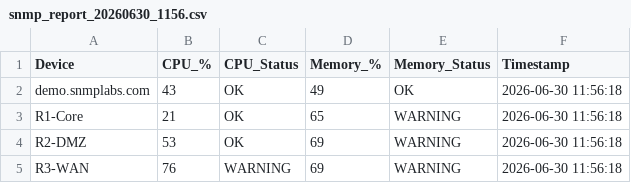
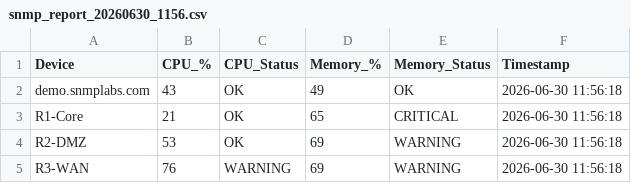
Before and after one commit to sandhiyarubi97-lab/python-noc-engineer-journey, a CSV file: Day14_Dashboard/snmp_report_20260630_1156.csv, drawn as a sheet.

```diff
--- a/Day14_Dashboard/snmp_report_20260630_1156.csv
+++ b/Day14_Dashboard/snmp_report_20260630_1156.csv
@@ -2,3 +2,3 @@ Device,CPU_%,CPU_Status,Memory_%,Memory_Status,Timestamp
 demo.snmplabs.com,43,OK,49,OK,2026-06-30 11:56:18
-R1-Core,21,OK,65,WARNING,2026-06-30 11:56:18
+R1-Core,21,OK,65,CRITICAL,2026-06-30 11:56:18
 R2-DMZ,53,OK,69,WARNING,2026-06-30 11:56:18
```
Also changed, not shown: Day14_Dashboard/noc_report.csv, Day14_Dashboard/snmp_report_latest.csv, 4 other files.
